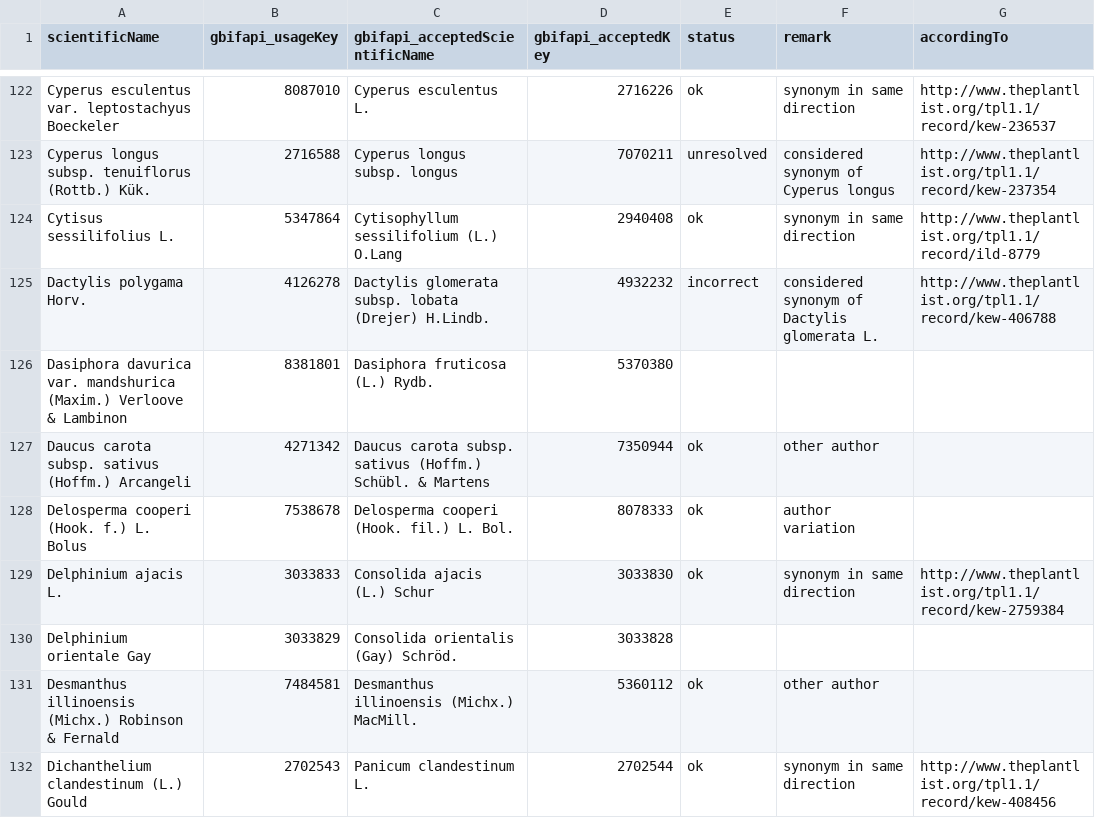
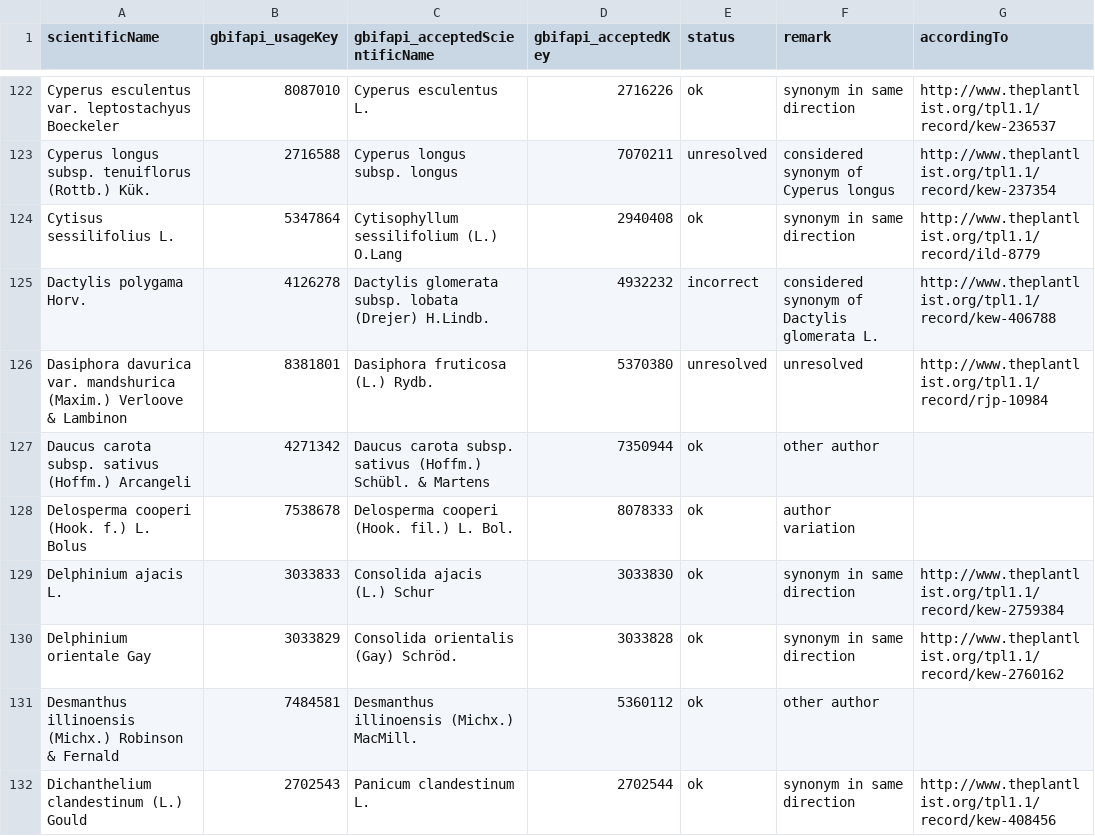
Before and after one commit to trias-project/alien-species-checklist, a TSV file: data/vocabularies/verified-synonyms.tsv, drawn as a sheet; only a part is shown, gaps mark what is left out; the diff covers the shown part only.

Commit message:
Verify synonyms with DFGHIJKNORTUVX

```diff
--- a/data/vocabularies/verified-synonyms.tsv
+++ b/data/vocabularies/verified-synonyms.tsv
@@ -125,3 +125,3 @@ Cytisus sessilifolius L.	5347864	Cytisophyllum sessilifolium (L.) O.Lang	2940408
 Dactylis polygama Horv.	4126278	Dactylis glomerata subsp. lobata (Drejer) H.Lindb.	4932232	incorrect	considered synonym of Dactylis glomerata L.	http://www.theplantlist.org/tpl1.1/record/kew-406788
-Dasiphora davurica var. mandshurica (Maxim.) Verloove & Lambinon	8381801	Dasiphora fruticosa (L.) Rydb.	5370380			
+Dasiphora davurica var. mandshurica (Maxim.) Verloove & Lambinon	8381801	Dasiphora fruticosa (L.) Rydb.	5370380	unresolved	unresolved	http://www.theplantlist.org/tpl1.1/record/rjp-10984
 Daucus carota subsp. sativus (Hoffm.) Arcangeli	4271342	Daucus carota subsp. sativus (Hoffm.) Schübl. & Martens	7350944	ok	other author	
@@ -129,3 +129,3 @@ Delosperma cooperi (Hook. f.) L. Bolus	7538678	Delosperma cooperi (Hook. fil.) L
 Delphinium ajacis L.	3033833	Consolida ajacis (L.) Schur	3033830	ok	synonym in same direction	http://www.theplantlist.org/tpl1.1/record/kew-2759384
-Delphinium orientale Gay	3033829	Consolida orientalis (Gay) Schröd.	3033828			
+Delphinium orientale Gay	3033829	Consolida orientalis (Gay) Schröd.	3033828	ok	synonym in same direction	http://www.theplantlist.org/tpl1.1/record/kew-2760162
 Desmanthus illinoensis (Michx.) Robinson & Fernald	7484581	Desmanthus illinoensis (Michx.) MacMill.	5360112	ok	other author	
```
Also changed, not shown: 152 edited cells elsewhere in this file.
